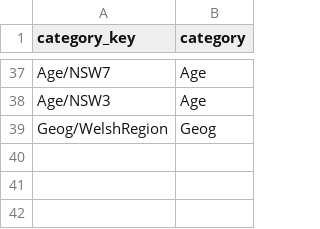
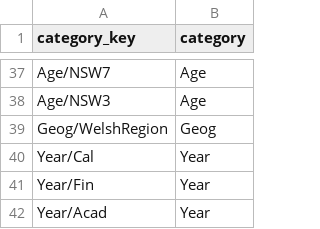
Before and after one commit to Marvell-Consulting/statswales-backend, a CSV file: src/resources/reference-data/v1/category_key.csv, drawn as a sheet; only a part is shown, gaps mark what is left out.

Commit message:
Update category_key.csv

```diff
--- a/src/resources/reference-data/v1/category_key.csv
+++ b/src/resources/reference-data/v1/category_key.csv
@@ -39 +39,4 @@ Age/NSW3,Age
 Geog/WelshRegion,Geog
+Year/Cal,Year
+Year/Fin,Year
+Year/Acad,Year
```
